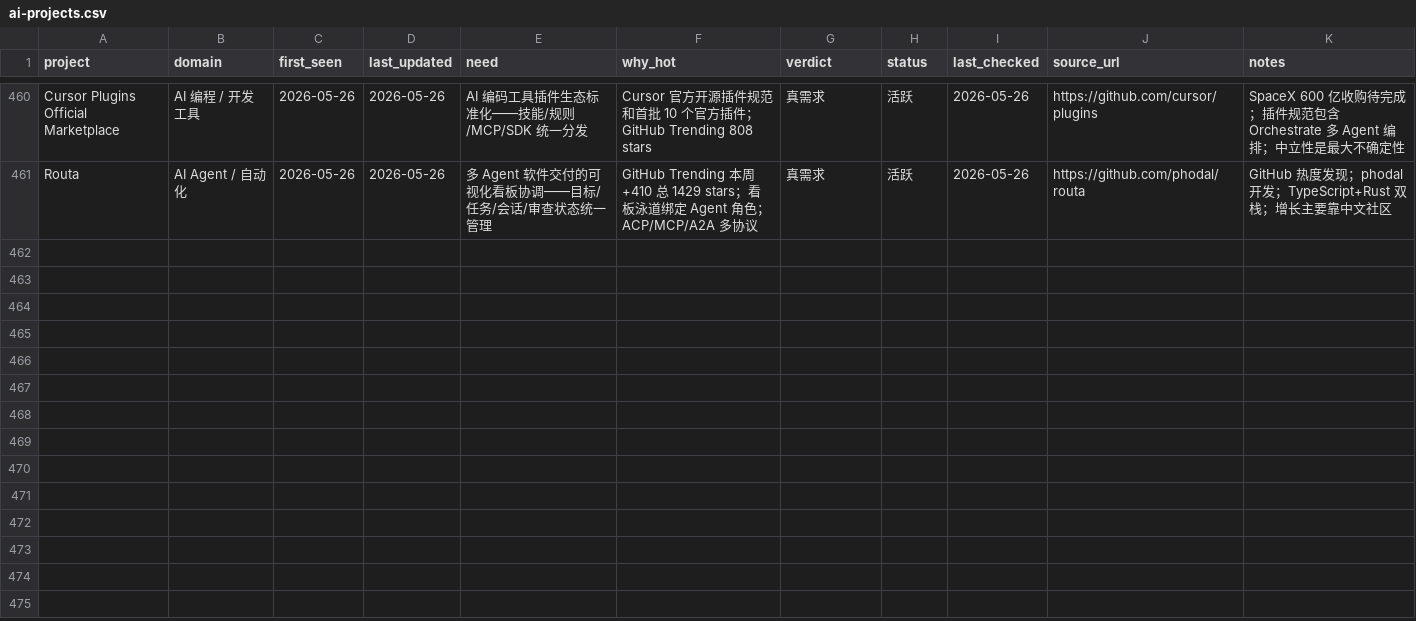
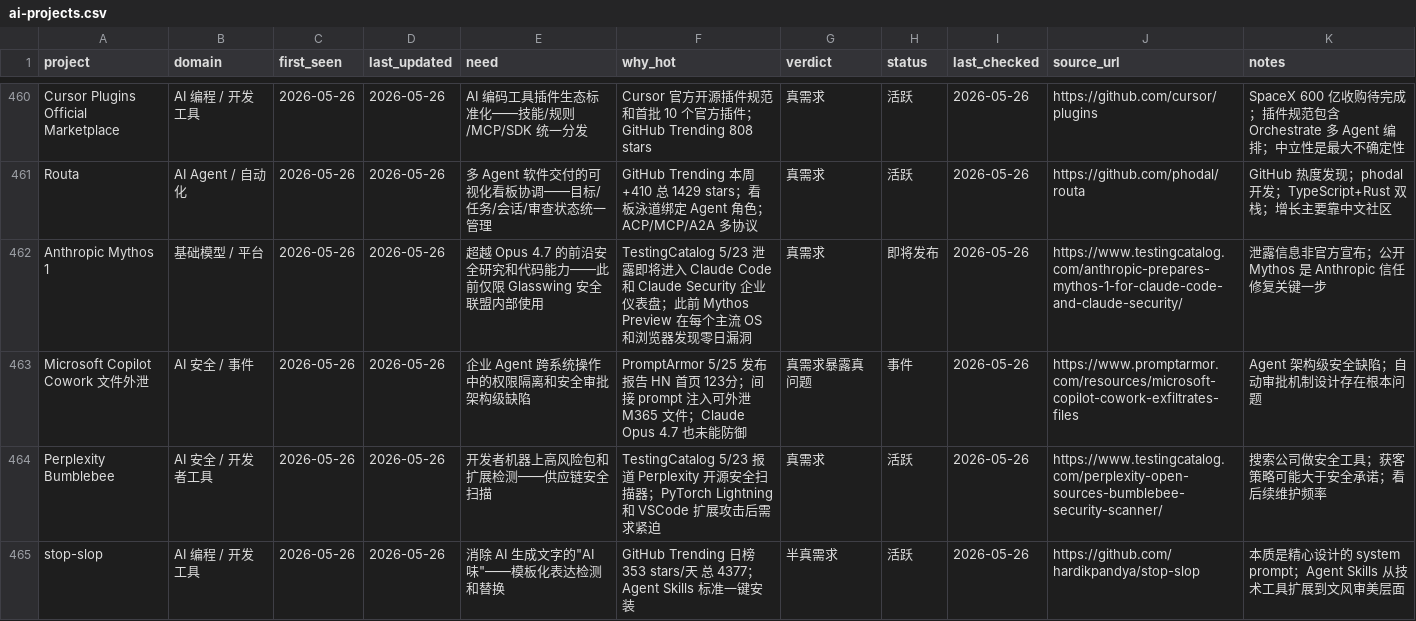
Before and after one commit to KuumaSan/AIProducts, a CSV file: tracking/ai-projects.csv, drawn as a sheet; only a part is shown, gaps mark what is left out.

Commit message:
daily: update ai-projects tracking 2026-05-26

```diff
--- a/tracking/ai-projects.csv
+++ b/tracking/ai-projects.csv
@@ -461 +461,5 @@ Cursor Plugins Official Marketplace,AI 编程 / 开发工具,2026-05-26,2026-05-
 Routa,AI Agent / 自动化,2026-05-26,2026-05-26,多 Agent 软件交付的可视化看板协调——目标/任务/会话/审查状态统一管理,GitHub Trending 本周+410 总 1429 stars；看板泳道绑定 Agent 角色；ACP/MCP/A2A 多协议,真需求,活跃,2026-05-26,https://github.com/phodal/routa,GitHub 热度发现；phodal 开发；TypeScript+Rust 双栈；增长主要靠中文社区
+Anthropic Mythos 1,基础模型 / 平台,2026-05-26,2026-05-26,超越 Opus 4.7 的前沿安全研究和代码能力——此前仅限 Glasswing 安全联盟内部使用,TestingCatalog 5/23 泄露即将进入 Claude Code 和 Claude Security 企业仪表盘；此前 Mythos Preview 在每个主流 OS 和浏览器发现零日漏洞,真需求,即将发布,2026-05-26,https://www.testingcatalog.com/anthropic-prepares-mythos-1-for-claude-code-and-claude-security/,泄露信息非官方宣布；公开 Mythos 是 Anthropic 信任修复关键一步
+Microsoft Copilot Cowork 文件外泄,AI 安全 / 事件,2026-05-26,2026-05-26,企业 Agent 跨系统操作中的权限隔离和安全审批架构级缺陷,PromptArmor 5/25 发布报告 HN 首页 123分；间接 prompt 注入可外泄 M365 文件；Claude Opus 4.7 也未能防御,真需求暴露真问题,事件,2026-05-26,https://www.promptarmor.com/resources/microsoft-copilot-cowork-exfiltrates-files,Agent 架构级安全缺陷；自动审批机制设计存在根本问题
+Perplexity Bumblebee,AI 安全 / 开发者工具,2026-05-26,2026-05-26,开发者机器上高风险包和扩展检测——供应链安全扫描,TestingCatalog 5/23 报道 Perplexity 开源安全扫描器；PyTorch Lightning 和 VSCode 扩展攻击后需求紧迫,真需求,活跃,2026-05-26,https://www.testingcatalog.com/perplexity-open-sources-bumblebee-security-scanner/,搜索公司做安全工具；获客策略可能大于安全承诺；看后续维护频率
+stop-slop,AI 编程 / 开发工具,2026-05-26,2026-05-26,消除 AI 生成文字的"AI 味"——模板化表达检测和替换,GitHub Trending 日榜 353 stars/天 总 4377；Agent Skills 标准一键安装,半真需求,活跃,2026-05-26,https://github.com/hardikpandya/stop-slop,本质是精心设计的 system prompt；Agent Skills 从技术工具扩展到文风审美层面
```
